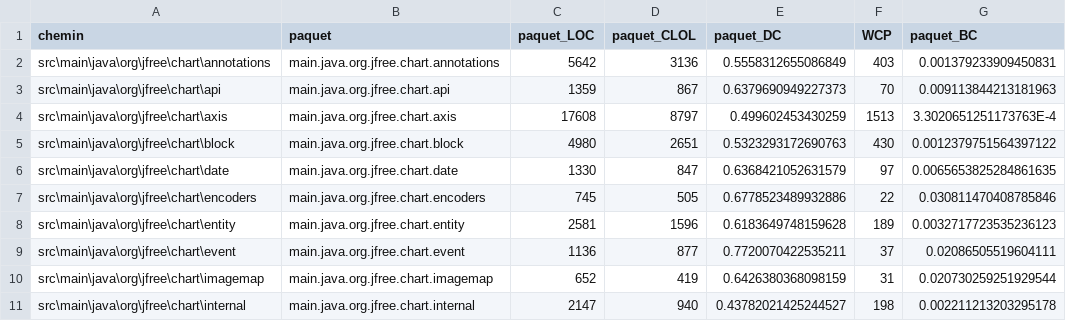
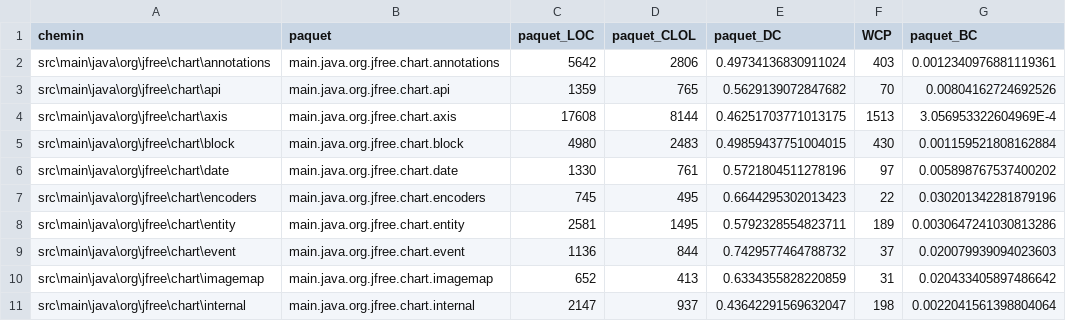
Before and after one commit to Louis-Pelletier/IFT3913_TP1, a CSV file: paquets.csv, drawn as a sheet; only a part is shown; the diff covers the shown part only.

```diff
--- a/paquets.csv
+++ b/paquets.csv
@@ -1,11 +1,11 @@
 chemin, paquet, paquet_LOC, paquet_CLOL, paquet_DC, WCP, paquet_BC
-src\main\java\org\jfree\chart\annotations, main.java.org.jfree.chart.annotations, 5642, 3136, 0.5558312655086849, 403, 0.001379233909450831
-src\main\java\org\jfree\chart\api, main.java.org.jfree.chart.api, 1359, 867, 0.6379690949227373, 70, 0.009113844213181963
-src\main\java\org\jfree\chart\axis, main.java.org.jfree.chart.axis, 17608, 8797, 0.499602453430259, 1513, 3.3020651251173763E-4
-src\main\java\org\jfree\chart\block, main.java.org.jfree.chart.block, 4980, 2651, 0.5323293172690763, 430, 0.0012379751564397122
-src\main\java\org\jfree\chart\date, main.java.org.jfree.chart.date, 1330, 847, 0.6368421052631579, 97, 0.0065653825284861635
-src\main\java\org\jfree\chart\encoders, main.java.org.jfree.chart.encoders, 745, 505, 0.6778523489932886, 22, 0.030811470408785846
-src\main\java\org\jfree\chart\entity, main.java.org.jfree.chart.entity, 2581, 1596, 0.6183649748159628, 189, 0.0032717723535236123
-src\main\java\org\jfree\chart\event, main.java.org.jfree.chart.event, 1136, 877, 0.7720070422535211, 37, 0.02086505519604111
-src\main\java\org\jfree\chart\imagemap, main.java.org.jfree.chart.imagemap, 652, 419, 0.6426380368098159, 31, 0.020730259251929544
-src\main\java\org\jfree\chart\internal, main.java.org.jfree.chart.internal, 2147, 940, 0.43782021425244527, 198, 0.002211213203295178
+src\main\java\org\jfree\chart\annotations, main.java.org.jfree.chart.annotations, 5642, 2806, 0.49734136830911024, 403, 0.0012340976881119361
+src\main\java\org\jfree\chart\api, main.java.org.jfree.chart.api, 1359, 765, 0.5629139072847682, 70, 0.00804162724692526
+src\main\java\org\jfree\chart\axis, main.java.org.jfree.chart.axis, 17608, 8144, 0.46251703771013175, 1513, 3.056953322604969E-4
+src\main\java\org\jfree\chart\block, main.java.org.jfree.chart.block, 4980, 2483, 0.49859437751004015, 430, 0.001159521808162884
+src\main\java\org\jfree\chart\date, main.java.org.jfree.chart.date, 1330, 761, 0.5721804511278196, 97, 0.005898767537400202
+src\main\java\org\jfree\chart\encoders, main.java.org.jfree.chart.encoders, 745, 495, 0.6644295302013423, 22, 0.030201342281879196
+src\main\java\org\jfree\chart\entity, main.java.org.jfree.chart.entity, 2581, 1495, 0.5792328554823711, 189, 0.0030647241030813286
+src\main\java\org\jfree\chart\event, main.java.org.jfree.chart.event, 1136, 844, 0.7429577464788732, 37, 0.020079939094023603
+src\main\java\org\jfree\chart\imagemap, main.java.org.jfree.chart.imagemap, 652, 413, 0.6334355828220859, 31, 0.020433405897486642
+src\main\java\org\jfree\chart\internal, main.java.org.jfree.chart.internal, 2147, 937, 0.43642291569632047, 198, 0.0022041561398804064
```
Also changed, not shown: 138 edited cells elsewhere in this file, classes.csv, 1 other file.
